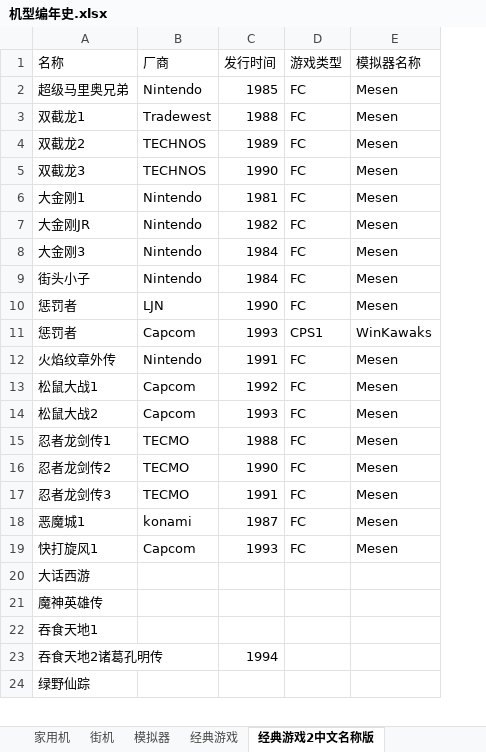
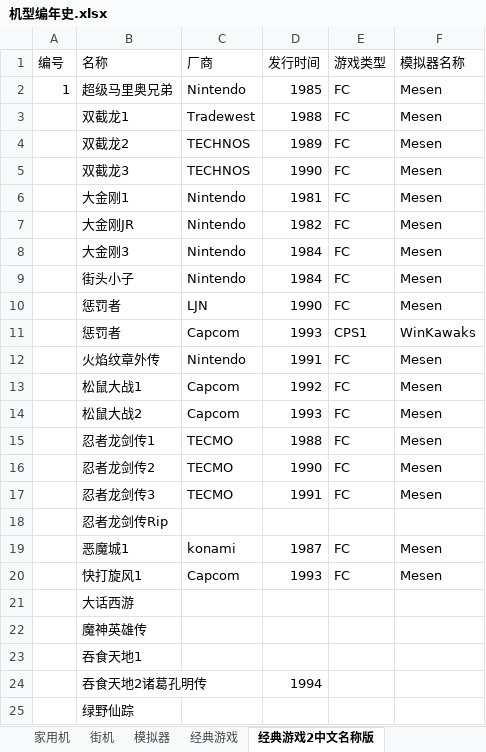
Before and after one commit to brucevsked/vskeddemolist, an Excel workbook: game/机型编年史.xlsx, sheet 经典游戏2中文名称版, drawn as a sheet; only a part is shown; values as stored, in another font and other column widths than the file's, no borders; the diff covers the shown part only; the diff names each change by its address in the sheet, - before the commit and + after, or states it on an @@ line.

```diff
--- a/game/机型编年史.xlsx (sheet 经典游戏2中文名称版)
+++ b/game/机型编年史.xlsx (sheet 经典游戏2中文名称版)
+column A (编号), row 2: 1
+row 18:  | 忍者龙剑传Rip
```
Also changed, not shown: 40 added rows elsewhere in this sheet.
